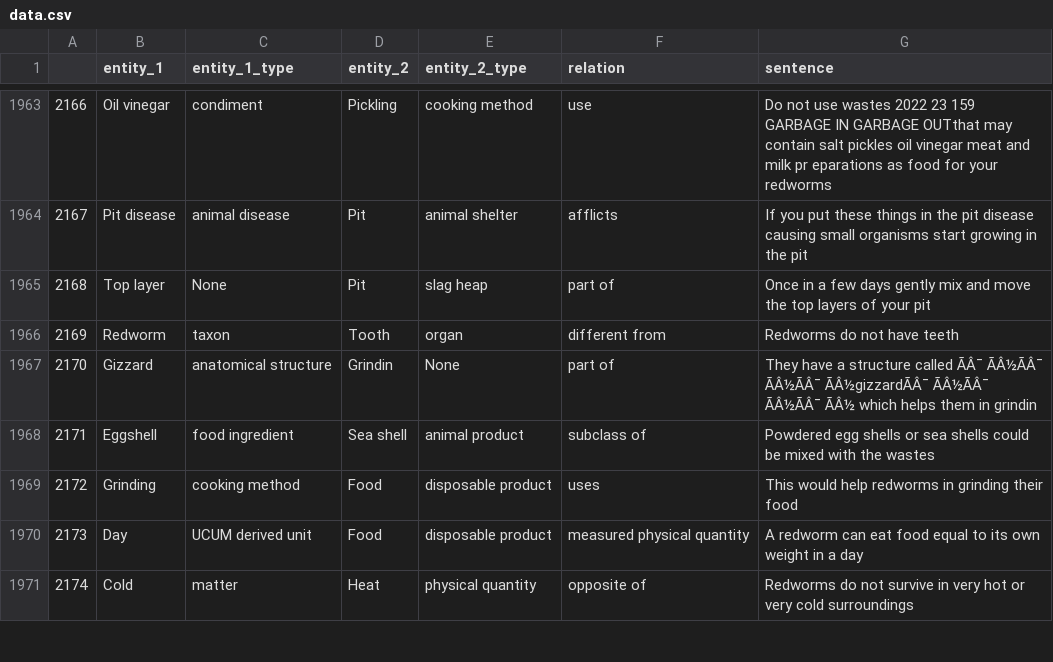
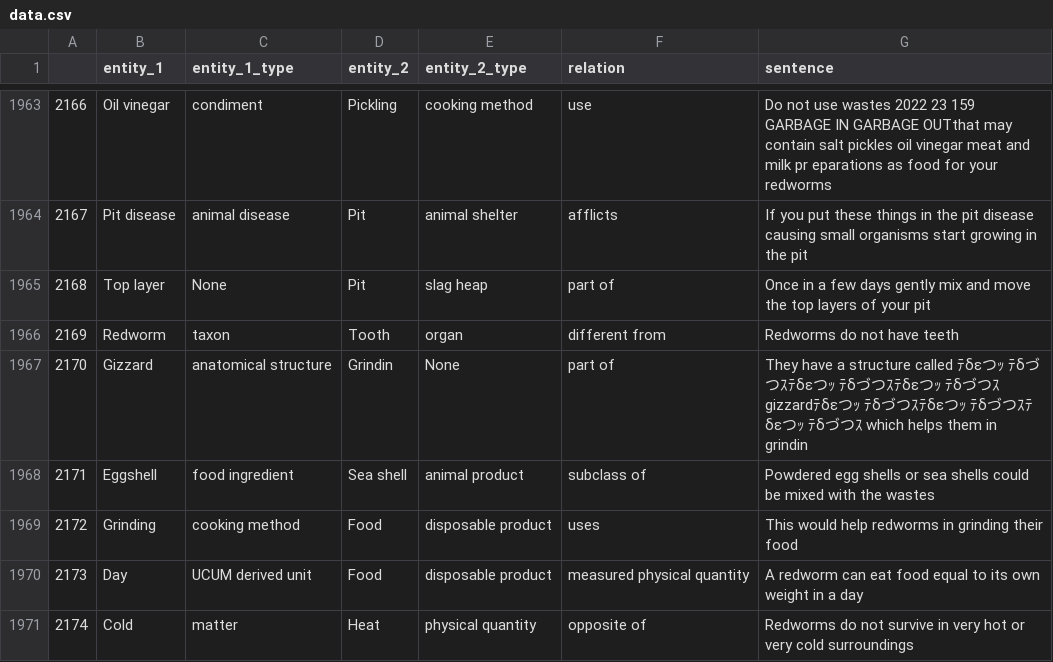
Before and after one commit to YoZu-AI/Neo4j_Data, a CSV file: Class_6_Science_NCERT/data.csv, drawn as a sheet; only a part is shown, gaps mark what is left out; the diff covers the shown part only; the diff names each change by its address in the sheet, - before the commit and + after, or states it on an @@ line.

```diff
--- a/Class_6_Science_NCERT/data.csv
+++ b/Class_6_Science_NCERT/data.csv
-G1967 (sentence): …structure called ÃÂ¯ ÃÂ½ÃÂ¯ ÃÂ½ÃÂ¯ ÃÂ½gizzardÃÂ¯ ÃÂ½ÃÂ¯ ÃÂ½ÃÂ¯ ÃÂ½ which helps…
+G1967 (sentence): …structure called ﾃδεつｯ ﾃδづつｽﾃδεつｯ ﾃδづつｽﾃδεつｯ ﾃδづつｽgizzardﾃδεつｯ ﾃδづつｽﾃδεつｯ ﾃδづつｽﾃδεつｯ ﾃδづつｽ which helps…
```
Also changed, not shown: 112 edited cells elsewhere in this file, 9 other files.
